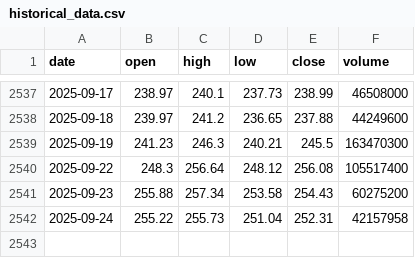
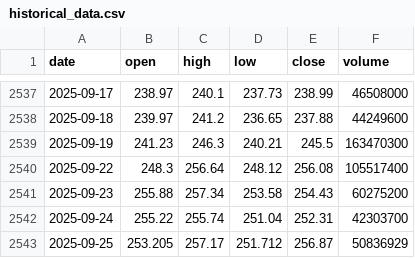
Before and after one commit to LukeGSW/AnalisiCiclica-AAPL, a CSV file: data/AAPL/historical_data.csv, drawn as a sheet; only a part is shown, gaps mark what is left out.

```diff
--- a/data/AAPL/historical_data.csv
+++ b/data/AAPL/historical_data.csv
@@ -2541,2 +2541,3 @@ date,open,high,low,close,volume
 2025-09-23,255.88,257.34,253.58,254.43,60275200
-2025-09-24,255.22,255.73,251.04,252.31,42157958
+2025-09-24,255.22,255.74,251.04,252.31,42303700
+2025-09-25,253.205,257.17,251.712,256.87,50836929
```
Also changed, not shown: data/AAPL/signals.csv, 3 other files.
